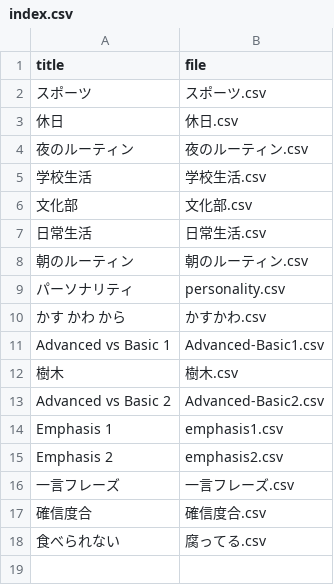
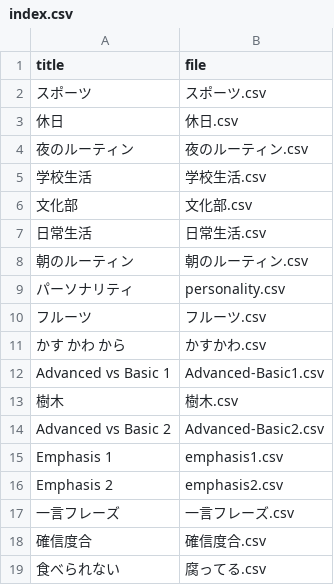
Before and after one commit to k2poo/word-app, a CSV file: lists2/index.csv, drawn as a sheet; the diff names each change by its address in the sheet, - before the commit and + after, or states it on an @@ line.

Commit message:
Update index.csv to add 'フルーツ' entry
Added new entry for 'フルーツ' in the CSV file.

```diff
--- a/lists2/index.csv
+++ b/lists2/index.csv
+row 10: フルーツ | フルーツ.csv
```
